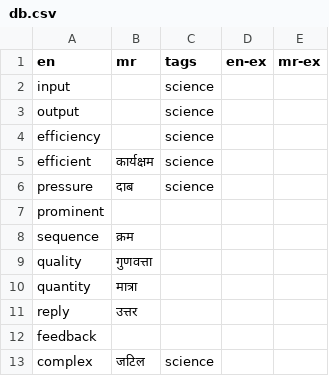
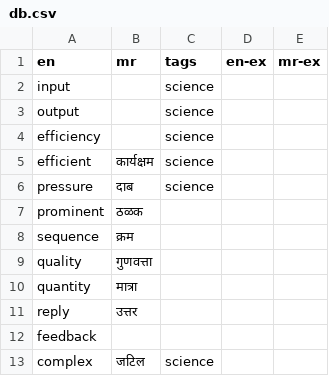
Before and after one commit to mukta-strot/marathi-shabd, a CSV file: database/db.csv, drawn as a sheet; only a part is shown; the diff covers the shown part only.

```diff
--- a/database/db.csv
+++ b/database/db.csv
@@ -6,3 +6,3 @@ efficient,कार्यक्षम,science,,
 pressure,दाब,science,,
-prominent,,,,
+prominent,ठळक,,,
 sequence,क्रम,,,
```
Also changed, not shown: 1 added row and 13 edited cells elsewhere in this file.
